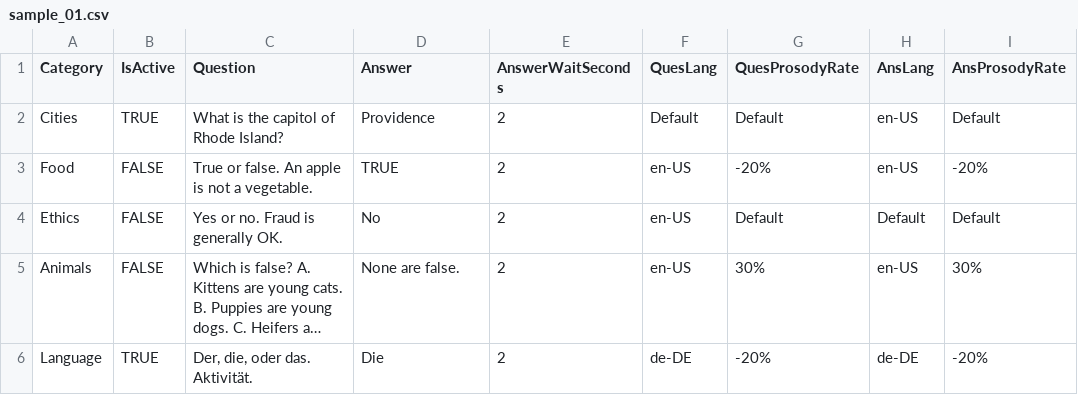
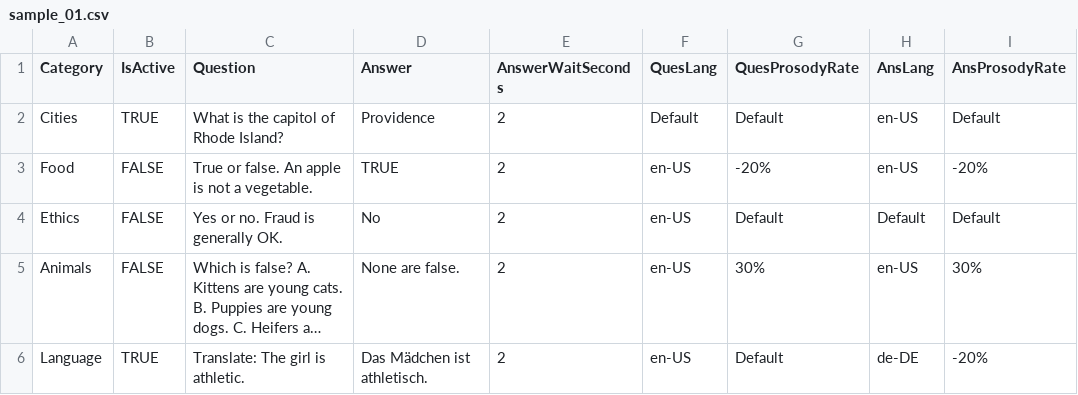
Before and after one commit to ml-pastore/AudioFlash, a CSV file: AudioFlashCreate/_samples/_input/sample_01.csv, drawn as a sheet; long unchanged cells end in …; the diff names each change by its address in the sheet, - before the commit and + after, or states it on an @@ line.

```diff
--- a/AudioFlashCreate/_samples/_input/sample_01.csv
+++ b/AudioFlashCreate/_samples/_input/sample_01.csv
-C6 (Question): Der, die, oder das. Aktivität.
+C6 (Question): Translate: The girl is athletic.
-D6 (Answer): Die
+D6 (Answer): Das Mädchen ist athletisch.
-F6 (QuesLang): de-DE
+F6 (QuesLang): en-US
-G6 (QuesProsodyRate): -20%
+G6 (QuesProsodyRate): Default
```
Also changed, not shown: 5 other files.
